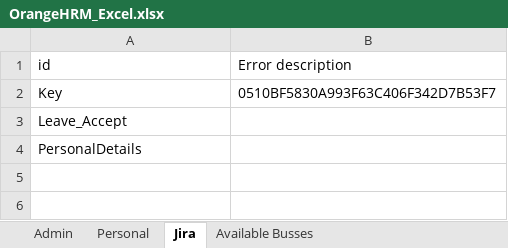
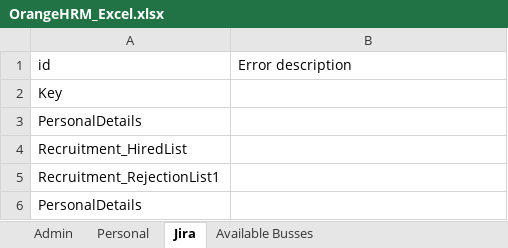
Before and after one commit to Akil02/UI_Automation, an Excel workbook: target/classes/Repository/OrangeHRM_Excel.xlsx, sheet Jira, drawn as a sheet; values as stored, in another font and other column widths than the file's, no borders; the diff names each change by its address in the sheet, - before the commit and + after, or states it on an @@ line.

```diff
--- a/target/classes/Repository/OrangeHRM_Excel.xlsx (sheet Jira)
+++ b/target/classes/Repository/OrangeHRM_Excel.xlsx (sheet Jira)
-B2 (Error description): 0510BF5830A993F63C406F342D7B53F7
+B2 (Error description): (empty)
-A3 (id): Leave_Accept
+A3 (id): PersonalDetails
+row 4: Recruitment_HiredList
+row 5: Recruitment_RejectionList1
```
Also changed, not shown: sheet Admin, src/main/java/Repository/OrangeHRM_Excel.xlsx, 51 other files.
